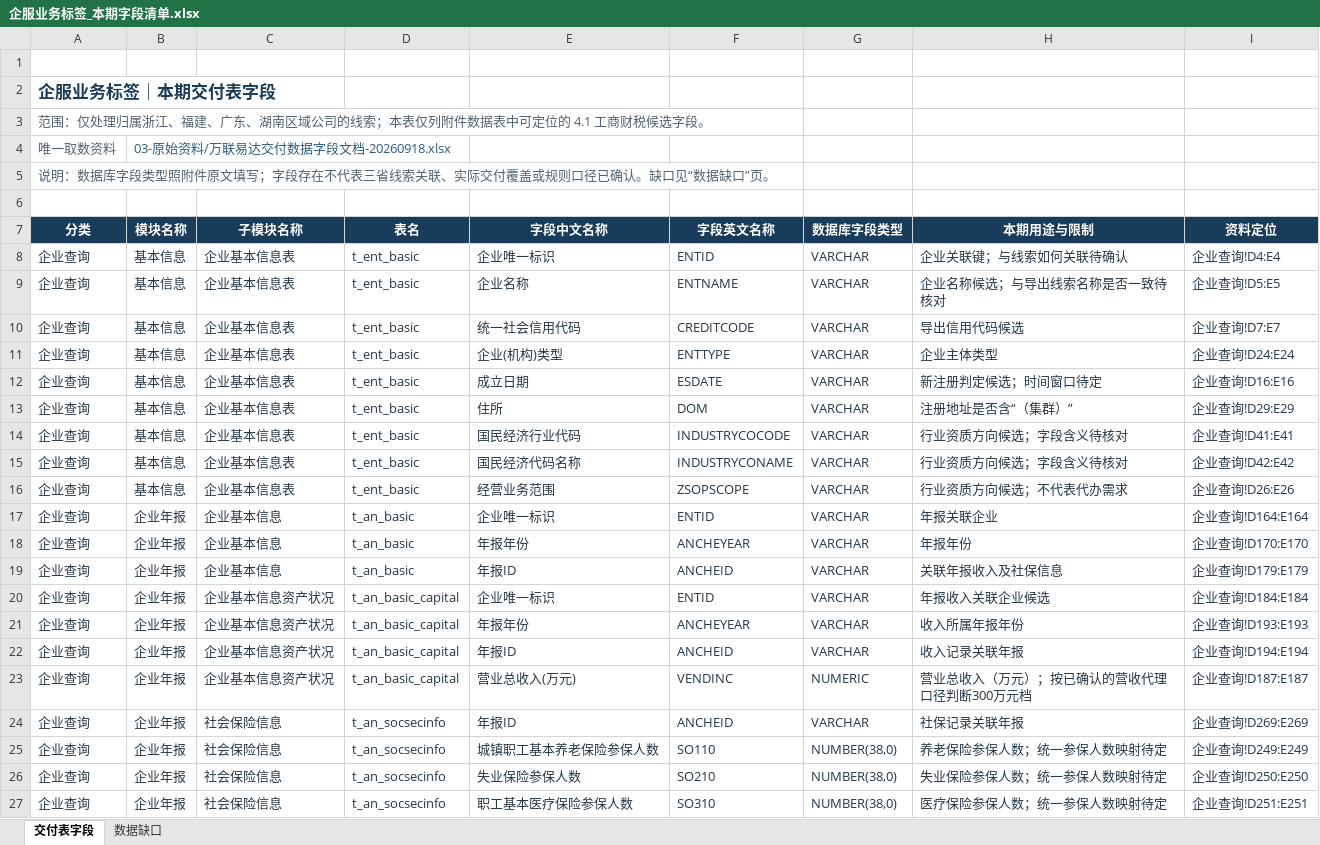
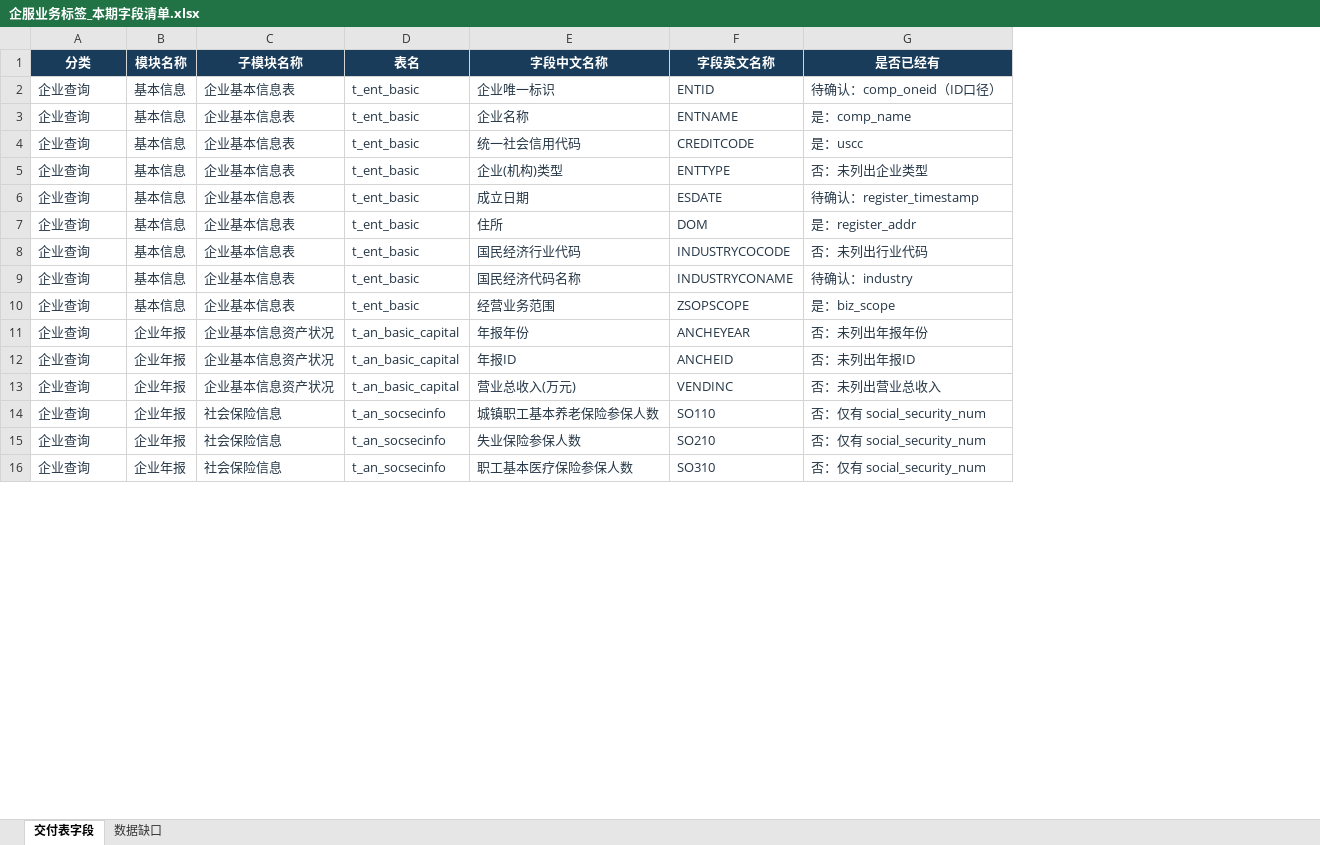
Before and after one commit to lj19960311-tech/CRM-AI, an Excel workbook: 02-需求文档/企服业务标签_本期字段清单.xlsx, sheet 交付表字段, drawn as a sheet; only a part is shown; values as stored, in another font and other column widths than the file's, no borders; conditional formats and table styles not drawn; removed rows and columns are numbered as before the commit, all else as after; the diff covers the shown part only; the diff names each change by its address in the sheet, - before the commit and + after, or states it on an @@ line.

```diff
--- a/02-需求文档/企服业务标签_本期字段清单.xlsx (sheet 交付表字段)
+++ b/02-需求文档/企服业务标签_本期字段清单.xlsx (sheet 交付表字段)
-column G (数据库字段类型), rows 8-16: all VARCHAR; rows 21-23: VARCHAR | VARCHAR | NUMERIC; rows 25-27: all NUMBER(38,0)
-column H (本期用途与限制), rows 8-16: 企业关联键；与线索如何关联待确认 | 企业名称候选；与导出线索名称是否一致待核对 | 导出信用代码候选 | 企业主体类型 | 新注册判定候选；时间窗口待定 | 注册地址是否含“（集群）” | 行业资质方向候选；字段含义待核对 | 行业资质方向候选；字段含义待核对 | 行业资质方向候选；不代表代办需求; rows 21-23: 收入所属年报年份 | 收入记录关联年报 | 营业总收入（万元）；按已确认的营收代理口径判断300万元档; rows 25-27: 养老保险参保人数；统一参保人数映射待定 | 失业保险参保人数；统一参保人数映射待定 | 医疗保险参保人数；统一参保人数映射待定
-column I (资料定位), rows 8-16: 企业查询!D4:E4 | 企业查询!D5:E5 | 企业查询!D7:E7 | 企业查询!D24:E24 | 企业查询!D16:E16 | 企业查询!D29:E29 | 企业查询!D41:E41 | 企业查询!D42:E42 | 企业查询!D26:E26; rows 21-23: 企业查询!D193:E193 | 企业查询!D194:E194 | 企业查询!D187:E187; rows 25-27: 企业查询!D249:E249 | 企业查询!D250:E250 | 企业查询!D251:E251
+column G (是否已经有), rows 2-16: 待确认：comp_oneid（ID口径） | 是：comp_name | 是：uscc | 否：未列出企业类型 | 待确认：register_timestamp | 是：register_addr | 否：未列出行业代码 | 待确认：industry | 是：biz_scope | 否：未列出年报年份 | 否：未列出年报ID | 否：未列出营业总收入 | 否：仅有 social_security_num | 否：仅有 social_security_num | 否：仅有 social_security_num
-row 1: (empty)
-row 2: 企服业务标签｜本期交付表字段
-row 3: 范围：仅处理归属浙江、福建、广东、湖南区域公司的线索；本表仅列附件数据表中可定位的 4.1 工商财税候选字段。
-row 4: 唯一取数资料 | 03-原始资料/万联易达交付数据字段文档-20260918.xlsx
-row 5: 说明：数据库字段类型照附件原文填写；字段存在不代表三省线索关联、实际交付覆盖或规则口径已确认。缺口见“数据缺口”页。
-row 6: (empty)
-row 17: 企业查询 | 企业年报 | 企业基本信息 | t_an_basic | 企业唯一标识 | ENTID | VARCHAR | 年报关联企业 | 企业查询!D164:E164
-row 18: 企业查询 | 企业年报 | 企业基本信息 | t_an_basic | 年报年份 | ANCHEYEAR | VARCHAR | 年报年份 | 企业查询!D170:E170
-row 19: 企业查询 | 企业年报 | 企业基本信息 | t_an_basic | 年报ID | ANCHEID | VARCHAR | 关联年报收入及社保信息 | 企业查询!D179:E179
-row 20: 企业查询 | 企业年报 | 企业基本信息资产状况 | t_an_basic_capital | 企业唯一标识 | ENTID | VARCHAR | 年报收入关联企业候选 | 企业查询!D184:E184
-row 24: 企业查询 | 企业年报 | 社会保险信息 | t_an_socsecinfo | 年报ID | ANCHEID | VARCHAR | 社保记录关联年报 | 企业查询!D269:E269
```
Also changed, not shown: 3 removed rows elsewhere in this sheet, 2 other files.
